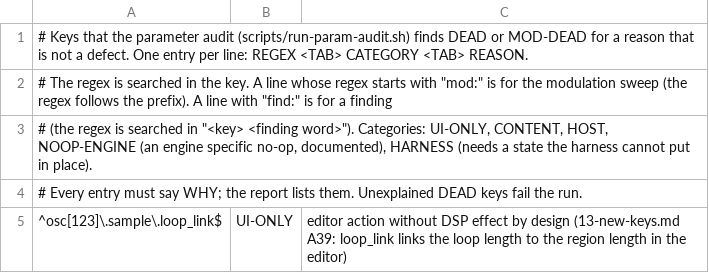
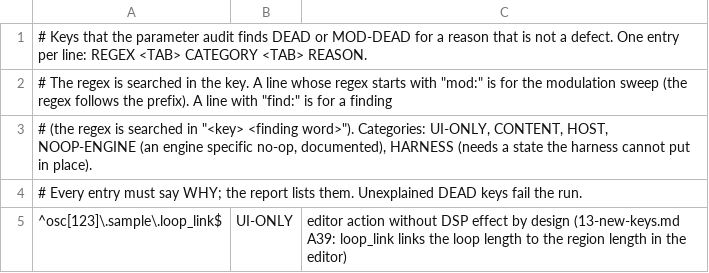
Before and after one commit to Safian/SynthyBoy, a TSV file: tools/param-audit/exemptions.tsv, drawn as a sheet; only a part is shown.

```diff
--- a/tools/param-audit/exemptions.tsv
+++ b/tools/param-audit/exemptions.tsv
@@ -1,2 +1,2 @@
-# Keys that the parameter audit (scripts/run-param-audit.sh) finds DEAD or MOD-DEAD for a reason that is not a defect. One entry per line: REGEX <TAB> CATEGORY <TAB> REASON.
+# Keys that the parameter audit finds DEAD or MOD-DEAD for a reason that is not a defect. One entry per line: REGEX <TAB> CATEGORY <TAB> REASON.
 # The regex is searched in the key. A line whose regex starts with "mod:" is for the modulation sweep (the regex follows the prefix). A line with "find:" is for a finding
```
Also changed, not shown: 33 other files.
